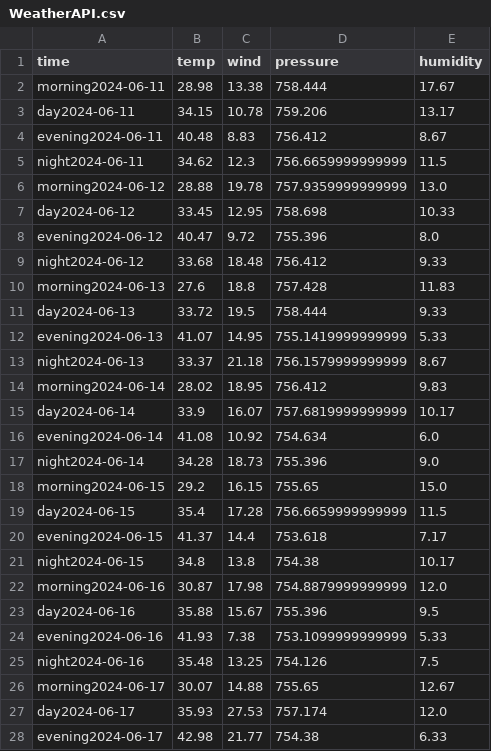
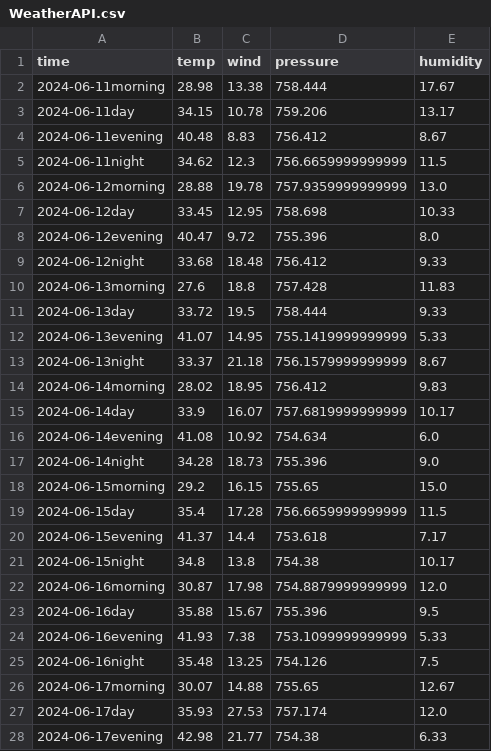
Before and after one commit to AndreiBoev/ForecastFocus, a CSV file: data/11.06.2024-19.06.2024_21.120000.20.000000/WeatherAPI.csv, drawn as a sheet; only a part is shown; the diff covers the shown part only.

```diff
--- a/data/11.06.2024-19.06.2024_21.120000.20.000000/WeatherAPI.csv
+++ b/data/11.06.2024-19.06.2024_21.120000.20.000000/WeatherAPI.csv
@@ -1,28 +1,28 @@
 time;temp;wind;pressure;humidity
-morning2024-06-11;28.98;13.38;758.444;17.67
-day2024-06-11;34.15;10.78;759.206;13.17
-evening2024-06-11;40.48;8.83;756.412;8.67
-night2024-06-11;34.62;12.3;756.6659999999999;11.5
-morning2024-06-12;28.88;19.78;757.9359999999999;13.0
-day2024-06-12;33.45;12.95;758.698;10.33
-evening2024-06-12;40.47;9.72;755.396;8.0
-night2024-06-12;33.68;18.48;756.412;9.33
-morning2024-06-13;27.6;18.8;757.428;11.83
-day2024-06-13;33.72;19.5;758.444;9.33
-evening2024-06-13;41.07;14.95;755.1419999999999;5.33
-night2024-06-13;33.37;21.18;756.1579999999999;8.67
-morning2024-06-14;28.02;18.95;756.412;9.83
-day2024-06-14;33.9;16.07;757.6819999999999;10.17
-evening2024-06-14;41.08;10.92;754.634;6.0
-night2024-06-14;34.28;18.73;755.396;9.0
-morning2024-06-15;29.2;16.15;755.65;15.0
-day2024-06-15;35.4;17.28;756.6659999999999;11.5
-evening2024-06-15;41.37;14.4;753.618;7.17
-night2024-06-15;34.8;13.8;754.38;10.17
-morning2024-06-16;30.87;17.98;754.8879999999999;12.0
-day2024-06-16;35.88;15.67;755.396;9.5
-evening2024-06-16;41.93;7.38;753.1099999999999;5.33
-night2024-06-16;35.48;13.25;754.126;7.5
-morning2024-06-17;30.07;14.88;755.65;12.67
-day2024-06-17;35.93;27.53;757.174;12.0
-evening2024-06-17;42.98;21.77;754.38;6.33
+2024-06-11morning;28.98;13.38;758.444;17.67
+2024-06-11day;34.15;10.78;759.206;13.17
+2024-06-11evening;40.48;8.83;756.412;8.67
+2024-06-11night;34.62;12.3;756.6659999999999;11.5
+2024-06-12morning;28.88;19.78;757.9359999999999;13.0
+2024-06-12day;33.45;12.95;758.698;10.33
+2024-06-12evening;40.47;9.72;755.396;8.0
+2024-06-12night;33.68;18.48;756.412;9.33
+2024-06-13morning;27.6;18.8;757.428;11.83
+2024-06-13day;33.72;19.5;758.444;9.33
+2024-06-13evening;41.07;14.95;755.1419999999999;5.33
+2024-06-13night;33.37;21.18;756.1579999999999;8.67
+2024-06-14morning;28.02;18.95;756.412;9.83
+2024-06-14day;33.9;16.07;757.6819999999999;10.17
+2024-06-14evening;41.08;10.92;754.634;6.0
+2024-06-14night;34.28;18.73;755.396;9.0
+2024-06-15morning;29.2;16.15;755.65;15.0
+2024-06-15day;35.4;17.28;756.6659999999999;11.5
+2024-06-15evening;41.37;14.4;753.618;7.17
+2024-06-15night;34.8;13.8;754.38;10.17
+2024-06-16morning;30.87;17.98;754.8879999999999;12.0
+2024-06-16day;35.88;15.67;755.396;9.5
+2024-06-16evening;41.93;7.38;753.1099999999999;5.33
+2024-06-16night;35.48;13.25;754.126;7.5
+2024-06-17morning;30.07;14.88;755.65;12.67
+2024-06-17day;35.93;27.53;757.174;12.0
+2024-06-17evening;42.98;21.77;754.38;6.33
```
Also changed, not shown: 5 edited cells elsewhere in this file, 11 other files.
